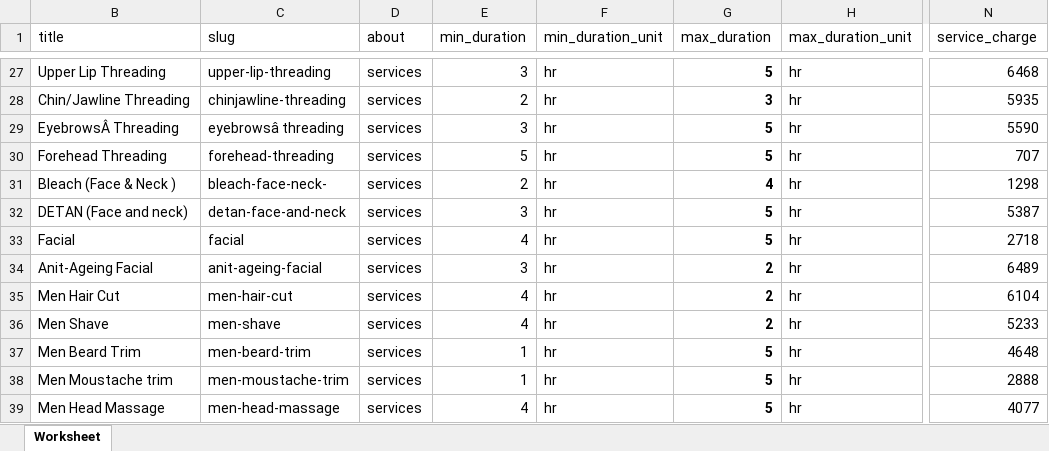
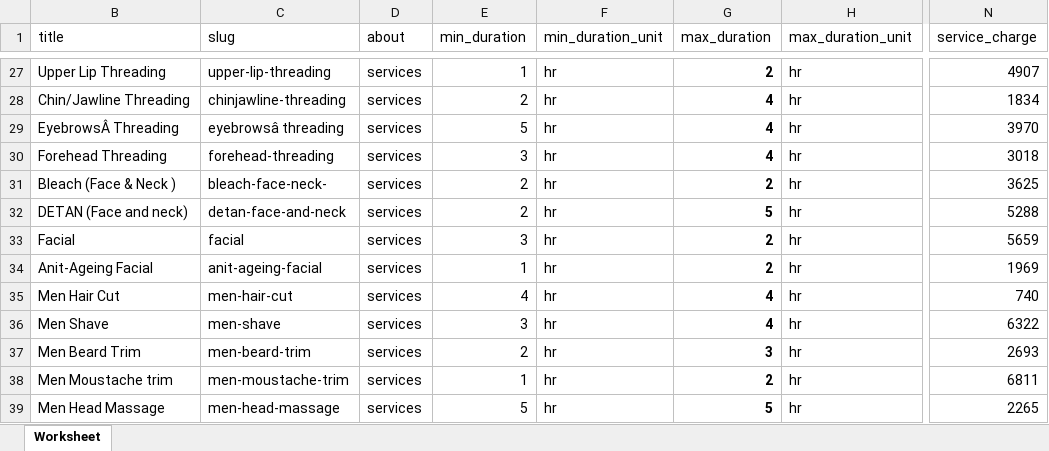
Before and after one commit to hemanta-rijal/Murarkey_single_vendor_ecommerce_with_vuexy_template, an Excel workbook: relatedFiles/other files/services import list.xlsx, sheet Worksheet, drawn as a sheet; only a part is shown, gaps mark what is left out; values as stored, in another font and other column widths than the file's, no borders; the diff covers the shown part only; the diff names each change by its address in the sheet, - before the commit and + after, or states it on an @@ line.

```diff
--- a/relatedFiles/other files/services import list.xlsx (sheet Worksheet)
+++ b/relatedFiles/other files/services import list.xlsx (sheet Worksheet)
-E27 (min_duration): 3
+E27 (min_duration): 1
-G27 (max_duration): 5
+G27 (max_duration): 2
-N27 (service_charge): 6468
+N27 (service_charge): 4907
-G28 (max_duration): 3
+G28 (max_duration): 4
-N28 (service_charge): 5935
+N28 (service_charge): 1834
-E29 (min_duration): 3
+E29 (min_duration): 5
-G29:G30 (max_duration): 5
+G29:G30 (max_duration): 4
-N29 (service_charge): 5590
+N29 (service_charge): 3970
-E30 (min_duration): 5
+E30 (min_duration): 3
-N30 (service_charge): 707
+N30 (service_charge): 3018
-G31 (max_duration): 4
+G31 (max_duration): 2
-N31 (service_charge): 1298
+N31 (service_charge): 3625
-E32 (min_duration): 3
+E32 (min_duration): 2
-N32 (service_charge): 5387
+N32 (service_charge): 5288
-E33 (min_duration): 4
+E33 (min_duration): 3
-G33 (max_duration): 5
+G33 (max_duration): 2
-N33 (service_charge): 2718
+N33 (service_charge): 5659
-E34 (min_duration): 3
+E34 (min_duration): 1
-N34 (service_charge): 6489
+N34 (service_charge): 1969
-G35:G36 (max_duration): 2
+G35:G36 (max_duration): 4
-N35 (service_charge): 6104
+N35 (service_charge): 740
-E36 (min_duration): 4
+E36 (min_duration): 3
-N36 (service_charge): 5233
+N36 (service_charge): 6322
-E37 (min_duration): 1
+E37 (min_duration): 2
-G37 (max_duration): 5
+G37 (max_duration): 3
-N37 (service_charge): 4648
+N37 (service_charge): 2693
-G38 (max_duration): 5
+G38 (max_duration): 2
-N38 (service_charge): 2888
+N38 (service_charge): 6811
-E39 (min_duration): 4
+E39 (min_duration): 5
-N39 (service_charge): 4077
+N39 (service_charge): 2265
```
Also changed, not shown: 250 edited cells elsewhere in this sheet, 1 other file.
